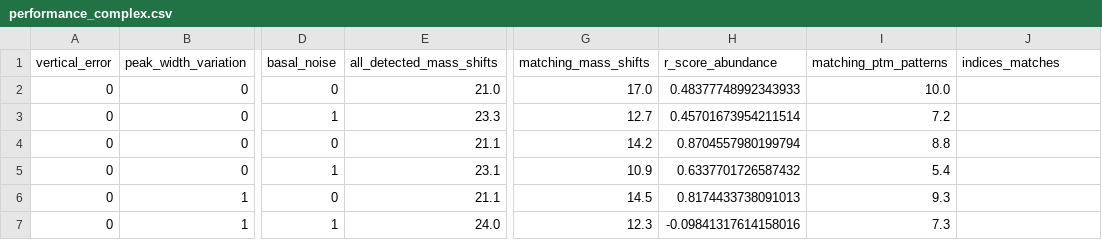
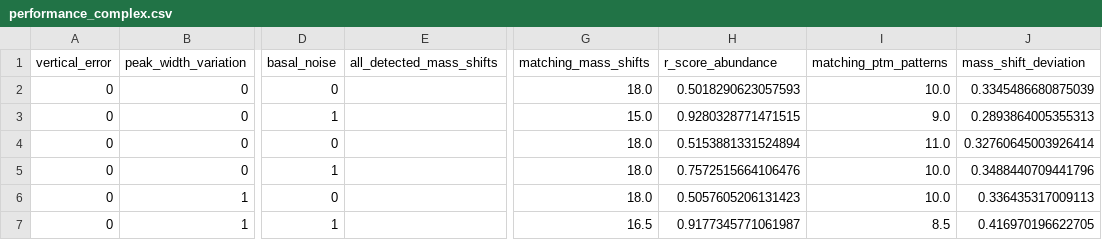
Before and after one commit to marjanfaizi/MSModDetector, a CSV file: output/performance_complex.csv, drawn as a sheet; only a part is shown, gaps mark what is left out; the diff covers the shown part only; the diff names each change by its address in the sheet, - before the commit and + after, or states it on an @@ line.

```diff
--- a/output/performance_complex.csv
+++ b/output/performance_complex.csv
-J1: indices_matches
+J1: mass_shift_deviation
-E2 (all_detected_mass_shifts): 21.0
+E2 (all_detected_mass_shifts): (empty)
-G2 (matching_mass_shifts): 17.0
+G2 (matching_mass_shifts): 18.0
-H2 (r_score_abundance): 0.48377748992343933
+H2 (r_score_abundance): 0.5018290623057593
-J2 (mass_shift_deviation): (empty)
+J2 (mass_shift_deviation): 0.3345486680875039
-E3 (all_detected_mass_shifts): 23.3
+E3 (all_detected_mass_shifts): (empty)
-G3 (matching_mass_shifts): 12.7
+G3 (matching_mass_shifts): 15.0
-H3 (r_score_abundance): 0.45701673954211514
+H3 (r_score_abundance): 0.9280328771471515
-I3 (matching_ptm_patterns): 7.2
+I3 (matching_ptm_patterns): 9.0
-J3 (mass_shift_deviation): (empty)
+J3 (mass_shift_deviation): 0.2893864005355313
-E4 (all_detected_mass_shifts): 21.1
+E4 (all_detected_mass_shifts): (empty)
-G4 (matching_mass_shifts): 14.2
+G4 (matching_mass_shifts): 18.0
-H4 (r_score_abundance): 0.8704557980199794
+H4 (r_score_abundance): 0.5153881331524894
-I4 (matching_ptm_patterns): 8.8
+I4 (matching_ptm_patterns): 11.0
-J4 (mass_shift_deviation): (empty)
+J4 (mass_shift_deviation): 0.32760645003926414
-E5 (all_detected_mass_shifts): 23.1
+E5 (all_detected_mass_shifts): (empty)
-G5 (matching_mass_shifts): 10.9
+G5 (matching_mass_shifts): 18.0
-H5 (r_score_abundance): 0.6337701726587432
+H5 (r_score_abundance): 0.7572515664106476
-I5 (matching_ptm_patterns): 5.4
+I5 (matching_ptm_patterns): 10.0
-J5 (mass_shift_deviation): (empty)
+J5 (mass_shift_deviation): 0.3488440709441796
-E6 (all_detected_mass_shifts): 21.1
+E6 (all_detected_mass_shifts): (empty)
-G6 (matching_mass_shifts): 14.5
+G6 (matching_mass_shifts): 18.0
-H6 (r_score_abundance): 0.8174433738091013
+H6 (r_score_abundance): 0.5057605206131423
-I6 (matching_ptm_patterns): 9.3
+I6 (matching_ptm_patterns): 10.0
-J6 (mass_shift_deviation): (empty)
+J6 (mass_shift_deviation): 0.336435317009113
-E7 (all_detected_mass_shifts): 24.0
+E7 (all_detected_mass_shifts): (empty)
-G7 (matching_mass_shifts): 12.3
+G7 (matching_mass_shifts): 16.5
-H7 (r_score_abundance): -0.09841317614158016
+H7 (r_score_abundance): 0.9177345771061987
-I7 (matching_ptm_patterns): 7.3
+I7 (matching_ptm_patterns): 8.5
-J7 (mass_shift_deviation): (empty)
+J7 (mass_shift_deviation): 0.416970196622705
```
Also changed, not shown: 50 edited cells elsewhere in this file, output/error_noise_distribution_table_06_29_22.csv, output/performance_overlap.csv, 19 other files.
